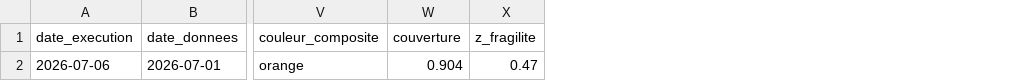
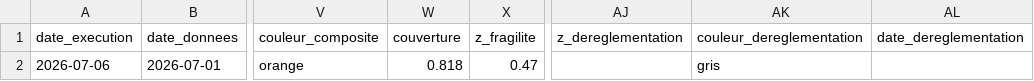
Before and after one commit to Akiravince/vigilance-pre-krach, a CSV file: output/journal.csv, drawn as a sheet; only a part is shown, gaps mark what is left out; the diff names each change by its address in the sheet, - before the commit and + after, or states it on an @@ line.

```diff
--- a/output/journal.csv
+++ b/output/journal.csv
+column AJ (z_dereglementation), empty
+column AK (couleur_dereglementation), row 2: gris
+column AL (date_dereglementation), empty
-W2 (couverture): 0.904
+W2 (couverture): 0.818
```
Also changed, not shown: data/history/composite.csv, data/history/panel_z.csv, 7 other files.
